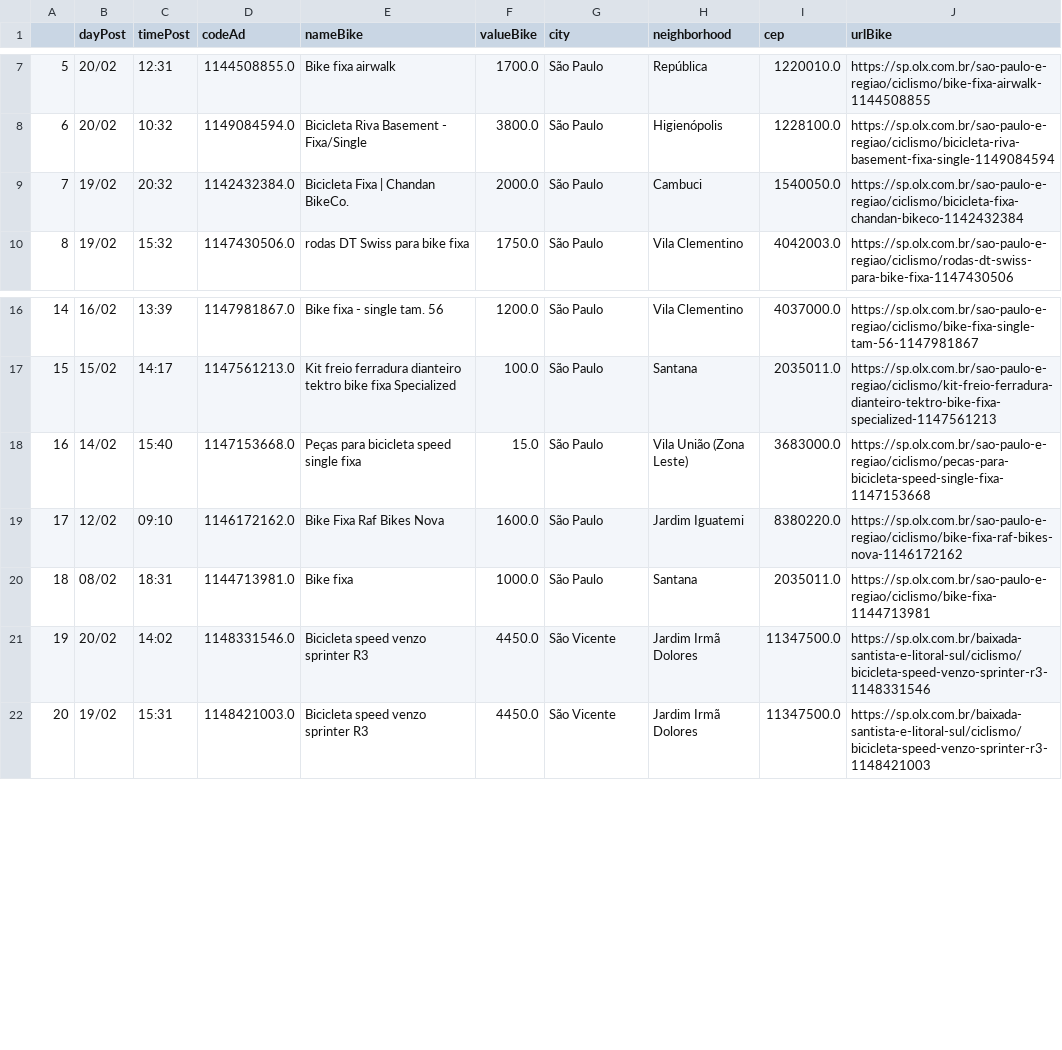
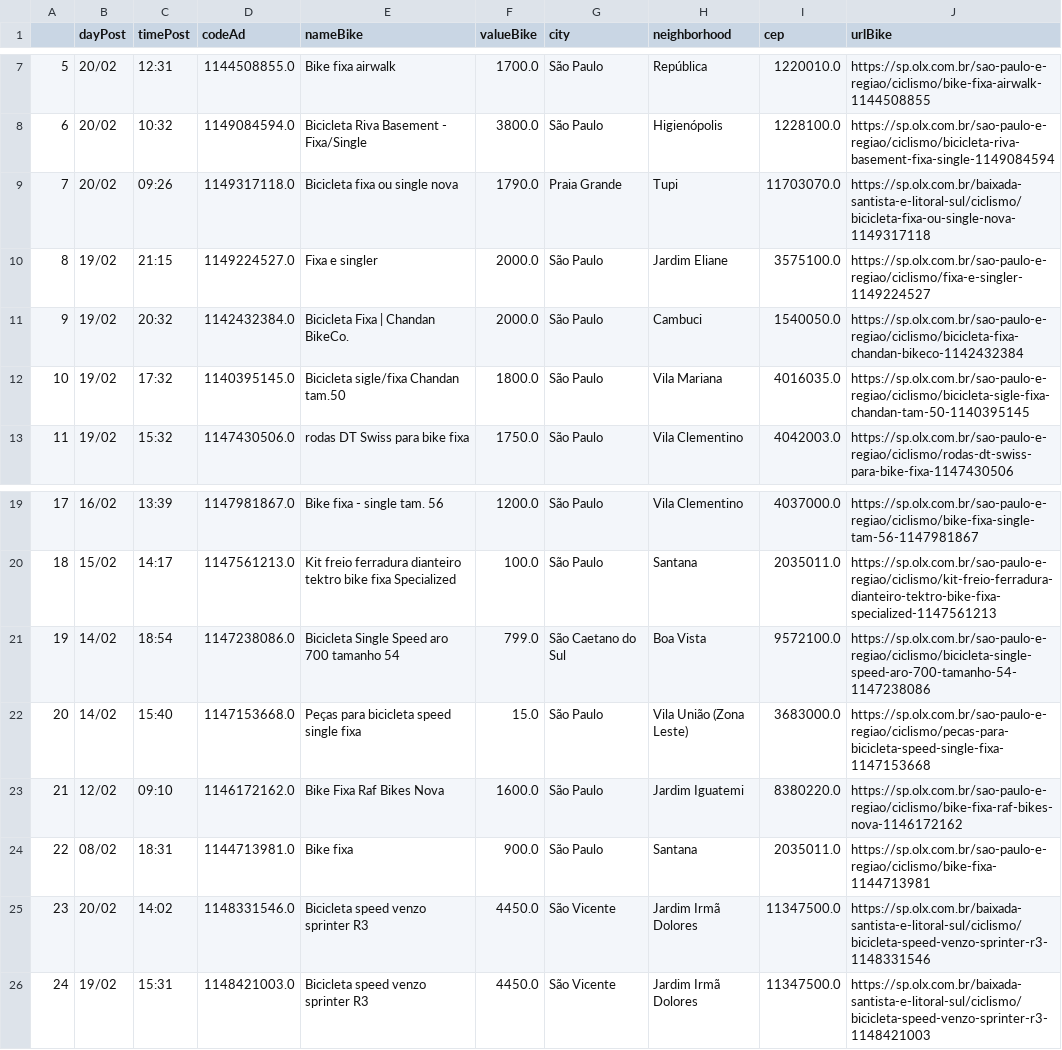
Before and after one commit to cmpaulo/webScrap, a CSV file: busca_bike_dados_clean.csv, drawn as a sheet; only a part is shown, gaps mark what is left out; addresses are those after the commit; the diff names each change by its address in the sheet, - before the commit and + after, or states it on an @@ line.

```diff
--- a/busca_bike_dados_clean.csv
+++ b/busca_bike_dados_clean.csv
+row 9: 7 | 20/02 | 09:26 | 1149317118.0 | Bicicleta fixa ou single nova | 1790.0 | Praia Grande | Tupi | 11703070.0 | https://sp.olx.com.br/baixada-santista-e-litoral-sul/ciclismo/bicicleta-fixa-ou-single-nova-1149317118
+row 10: 8 | 19/02 | 21:15 | 1149224527.0 | Fixa e singler | 2000.0 | São Paulo | Jardim Eliane | 3575100.0 | https://sp.olx.com.br/sao-paulo-e-regiao/ciclismo/fixa-e-singler-1149224527
@@ column A renumbered from row 11 down @@
+row 12: 10 | 19/02 | 17:32 | 1140395145.0 | Bicicleta sigle/fixa Chandan tam.50 | 1800.0 | São Paulo | Vila Mariana | 4016035.0 | https://sp.olx.com.br/sao-paulo-e-regiao/ciclismo/bicicleta-sigle-fixa-chandan-tam-50-1140395145
+row 21: 19 | 14/02 | 18:54 | 1147238086.0 | Bicicleta Single Speed aro 700 tamanho 54 | 799.0 | São Caetano do Sul | Boa Vista | 9572100.0 | https://sp.olx.com.br/sao-paulo-e-regiao/ciclismo/bicicleta-single-speed-aro-700-tamanho-54-1147238086
-F24 (valueBike): 1000.0
+F24 (valueBike): 900.0
```
Also changed, not shown: 3 other files.
